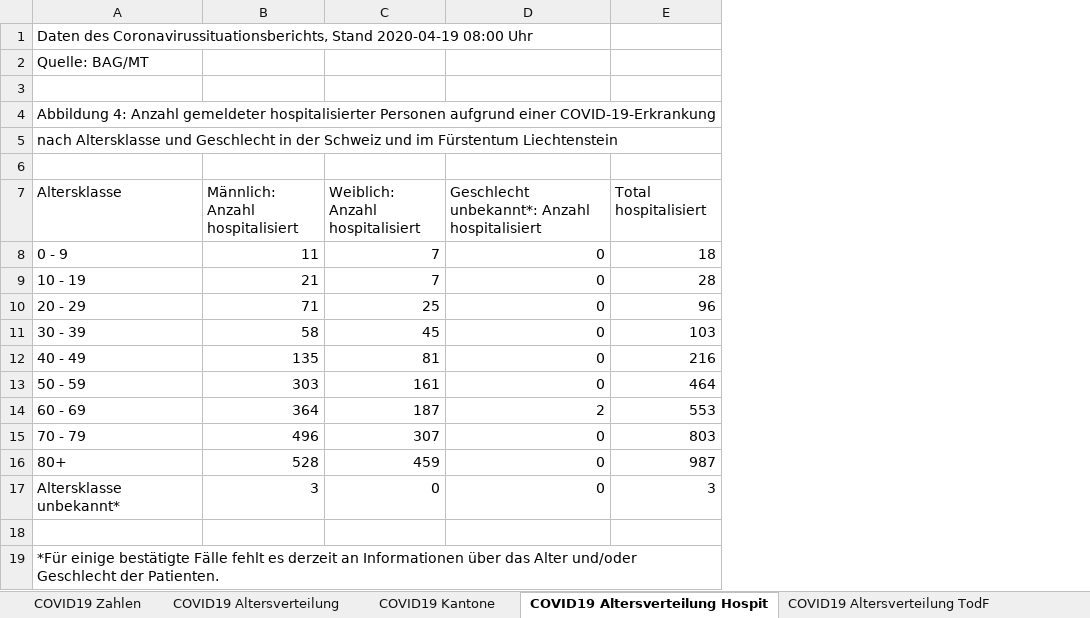
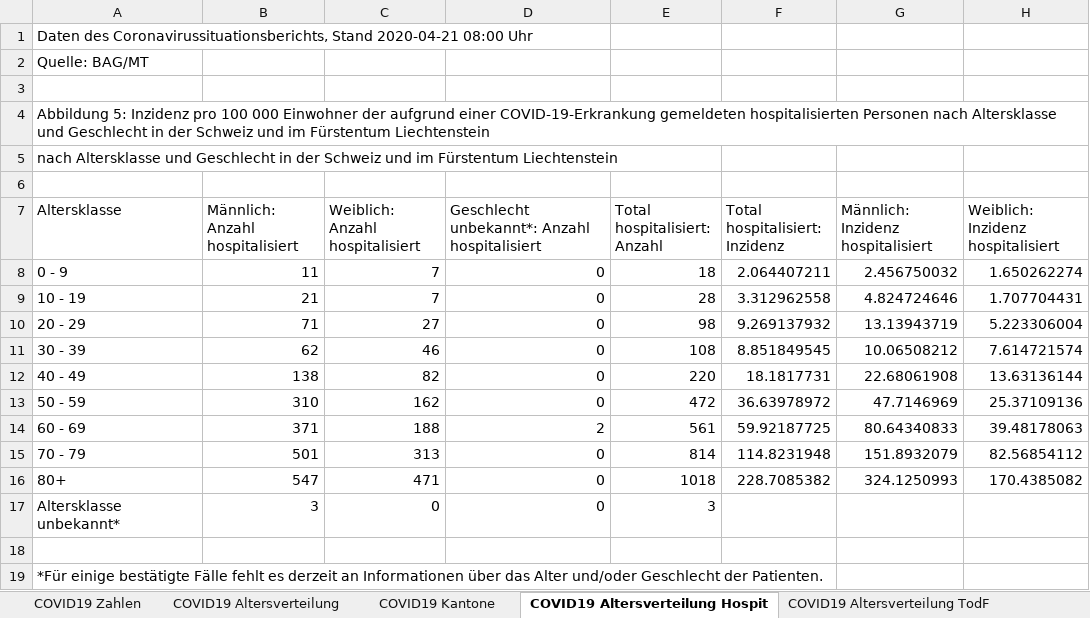
Before and after one commit to sebastianhohmann/covid19_total_death, an Excel workbook: switzerland/covid_deaths/200325_Datengrundlage_Grafiken_COVID-19-Bericht.xlsx, sheet COVID19 Altersverteilung Hospit, drawn as a sheet; values as stored, in another font and other column widths than the file's, no borders; the diff names each change by its address in the sheet, - before the commit and + after, or states it on an @@ line.

```diff
--- a/switzerland/covid_deaths/200325_Datengrundlage_Grafiken_COVID-19-Bericht.xlsx (sheet COVID19 Altersverteilung Hospit)
+++ b/switzerland/covid_deaths/200325_Datengrundlage_Grafiken_COVID-19-Bericht.xlsx (sheet COVID19 Altersverteilung Hospit)
+column F (Total hospitalisiert: Inzidenz), rows 8-16: 2.064407211 | 3.312962558 | 9.269137932 | 8.851849545 | 18.1817731 | 36.63978972 | 59.92187725 | 114.8231948 | 228.7085382
+column G, rows 7-16: Männlich: Inzidenz hospitalisiert | 2.456750032 | 4.824724646 | 13.13943719 | 10.06508212 | 22.68061908 | 47.7146969 | 80.64340833 | 151.8932079 | 324.1250993
+column H, rows 7-16: Weiblich: Inzidenz hospitalisiert | 1.650262274 | 1.707704431 | 5.223306004 | 7.614721574 | 13.63136144 | 25.37109136 | 39.48178063 | 82.56854112 | 170.4385082
-A1 (Altersklasse): …Coronavirussituationsberichts, Stand 2020-04-19 08:00 Uhr
+A1 (Altersklasse): …Coronavirussituationsberichts, Stand 2020-04-21 08:00 Uhr
-A4 (Altersklasse): Abbildung 4: Anzahl gemeldeter hospitalisierter Personen aufgrund einer COVID-19-Erkrankung
+A4 (Altersklasse): Abbildung 5: Inzidenz pro 100 000 Einwohner der aufgrund einer COVID-19-Erkrankung gemeldeten hospitalisierten Personen nach Altersklasse und Geschlecht in der Schweiz und im Fürstentum Liechtenstein
-E7: Total hospitalisiert
+E7: Total hospitalisiert: Anzahl
-C10 (Weiblich: Anzahl hospitalisiert): 25
+C10 (Weiblich: Anzahl hospitalisiert): 27
-E10 (Total hospitalisiert: Anzahl): 96
+E10 (Total hospitalisiert: Anzahl): 98
-B11 (Männlich: Anzahl hospitalisiert): 58
+B11 (Männlich: Anzahl hospitalisiert): 62
-C11 (Weiblich: Anzahl hospitalisiert): 45
+C11 (Weiblich: Anzahl hospitalisiert): 46
-E11 (Total hospitalisiert: Anzahl): 103
+E11 (Total hospitalisiert: Anzahl): 108
-B12 (Männlich: Anzahl hospitalisiert): 135
+B12 (Männlich: Anzahl hospitalisiert): 138
-C12 (Weiblich: Anzahl hospitalisiert): 81
+C12 (Weiblich: Anzahl hospitalisiert): 82
-E12 (Total hospitalisiert: Anzahl): 216
+E12 (Total hospitalisiert: Anzahl): 220
-B13 (Männlich: Anzahl hospitalisiert): 303
+B13 (Männlich: Anzahl hospitalisiert): 310
-C13 (Weiblich: Anzahl hospitalisiert): 161
+C13 (Weiblich: Anzahl hospitalisiert): 162
-E13 (Total hospitalisiert: Anzahl): 464
+E13 (Total hospitalisiert: Anzahl): 472
-B14 (Männlich: Anzahl hospitalisiert): 364
+B14 (Männlich: Anzahl hospitalisiert): 371
-C14 (Weiblich: Anzahl hospitalisiert): 187
+C14 (Weiblich: Anzahl hospitalisiert): 188
-E14 (Total hospitalisiert: Anzahl): 553
+E14 (Total hospitalisiert: Anzahl): 561
-B15 (Männlich: Anzahl hospitalisiert): 496
+B15 (Männlich: Anzahl hospitalisiert): 501
-C15 (Weiblich: Anzahl hospitalisiert): 307
+C15 (Weiblich: Anzahl hospitalisiert): 313
-E15 (Total hospitalisiert: Anzahl): 803
+E15 (Total hospitalisiert: Anzahl): 814
-B16 (Männlich: Anzahl hospitalisiert): 528
+B16 (Männlich: Anzahl hospitalisiert): 547
-C16 (Weiblich: Anzahl hospitalisiert): 459
+C16 (Weiblich: Anzahl hospitalisiert): 471
-E16 (Total hospitalisiert: Anzahl): 987
+E16 (Total hospitalisiert: Anzahl): 1018
```
Also changed, not shown: sheet COVID19 Zahlen, sheet COVID19 Altersverteilung, sheet COVID19 Kantone, sheet COVID19 Altersverteilung TodF, 3 other files.
